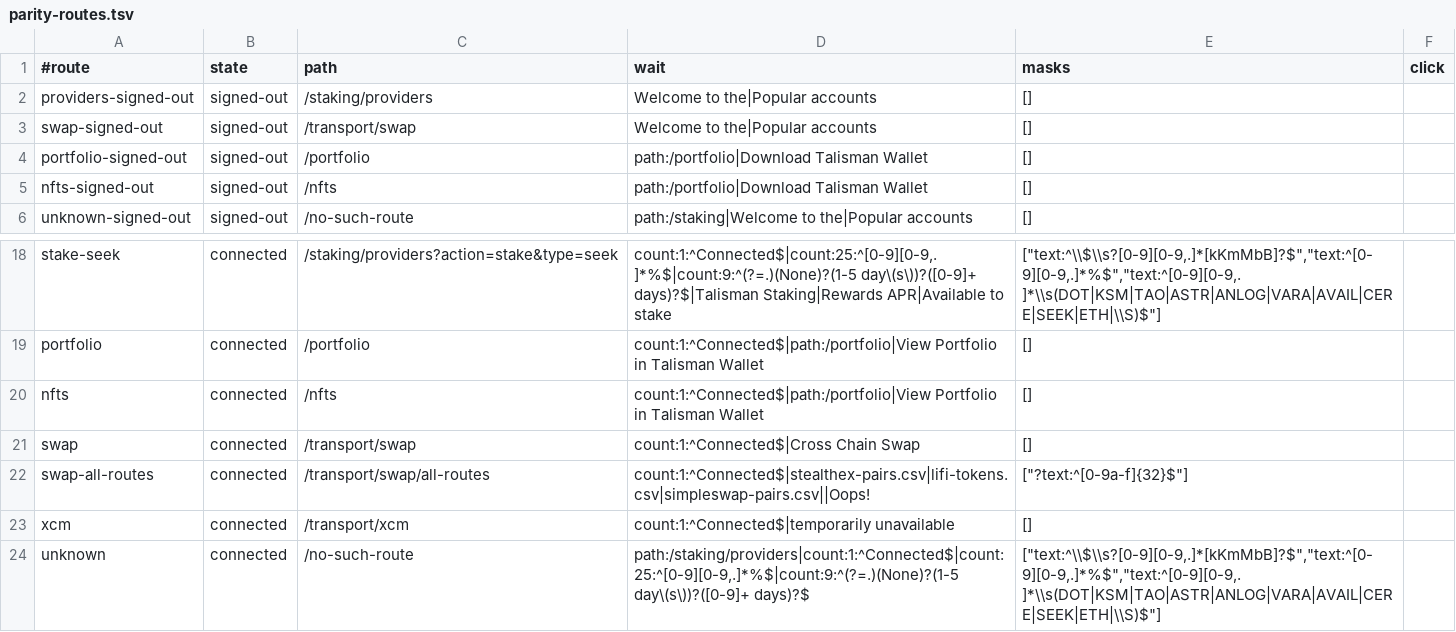
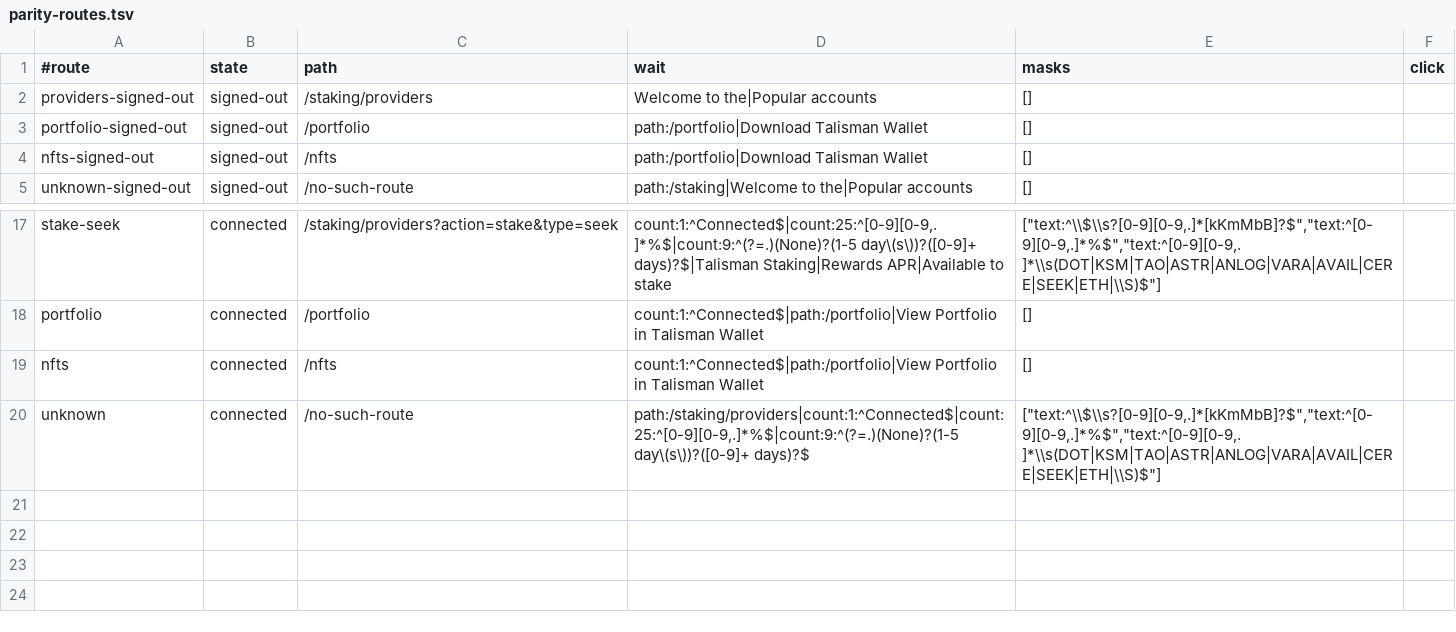
Before and after one commit to TalismanSociety/talisman-web, a TSV file: .claude/skills/verify/parity-routes.tsv, drawn as a sheet; only a part is shown, gaps mark what is left out.

Commit message:
🔥 Drop parity rows for deleted routes

```diff
--- a/.claude/skills/verify/parity-routes.tsv
+++ b/.claude/skills/verify/parity-routes.tsv
@@ -2,3 +2,2 @@
 providers-signed-out	signed-out	/staking/providers	Welcome to the|Popular accounts	[]	
-swap-signed-out	signed-out	/transport/swap	Welcome to the|Popular accounts	[]	
 portfolio-signed-out	signed-out	/portfolio	path:/portfolio|Download Talisman Wallet	[]	
@@ -20,5 +19,2 @@ portfolio	connected	/portfolio	count:1:^Connected$|path:/portfolio|View Portfoli
 nfts	connected	/nfts	count:1:^Connected$|path:/portfolio|View Portfolio in Talisman Wallet	[]	
-swap	connected	/transport/swap	count:1:^Connected$|Cross Chain Swap	[]	
-swap-all-routes	connected	/transport/swap/all-routes	count:1:^Connected$|stealthex-pairs.csv|lifi-tokens.csv|simpleswap-pairs.csv||Oops!	["?text:^[0-9a-f]{32}$"]	
-xcm	connected	/transport/xcm	count:1:^Connected$|temporarily unavailable	[]	
 unknown	connected	/no-such-route	path:/staking/providers|count:1:^Connected$|count:25:^[0-9][0-9,.]*%$|count:9:^(?=.)(None)?(1-5 day\(s\))?([0-9]+ days)?$	["text:^\\$\\s?[0-9][0-9,.]*[kKmMbB]?$","text:^[0-9][0-9,.]*%$","text:^[0-9][0-9,.]*\\s(DOT|KSM|TAO|ASTR|ANLOG|VARA|AVAIL|CERE|SEEK|ETH|\\S)$"]	
```
Also changed, not shown: 1 other file.
